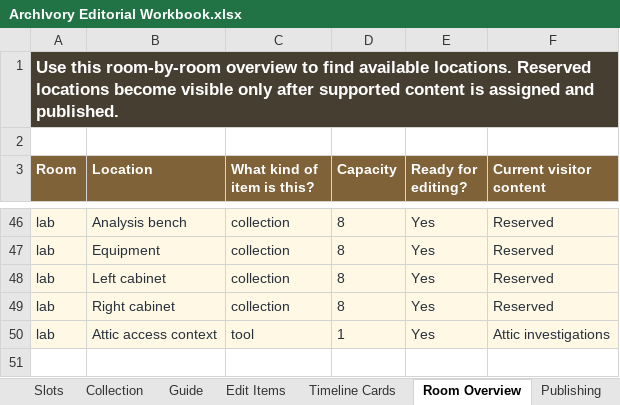
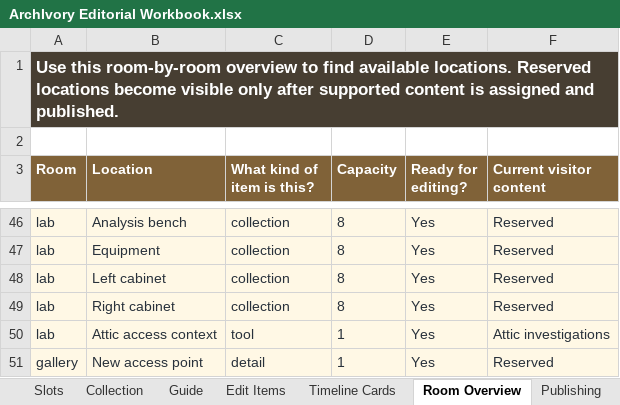
Before and after one commit to anjapope/digitalcollection, an Excel workbook: outputs/archivory-editorial/ArchIvory Editorial Workbook.xlsx, sheet Room Overview, drawn as a sheet; only a part is shown, gaps mark what is left out; values as stored, in another font and other column widths than the file's, no borders; the diff names each change by its address in the sheet, - before the commit and + after, or states it on an @@ line.

```diff
--- a/outputs/archivory-editorial/ArchIvory Editorial Workbook.xlsx (sheet Room Overview)
+++ b/outputs/archivory-editorial/ArchIvory Editorial Workbook.xlsx (sheet Room Overview)
+row 51: gallery | New access point | detail | 1 | Yes | Reserved
```
Also changed, not shown: sheet Placements, sheet Slots, sheet Publishing, sheet Guide, 12 other files.
